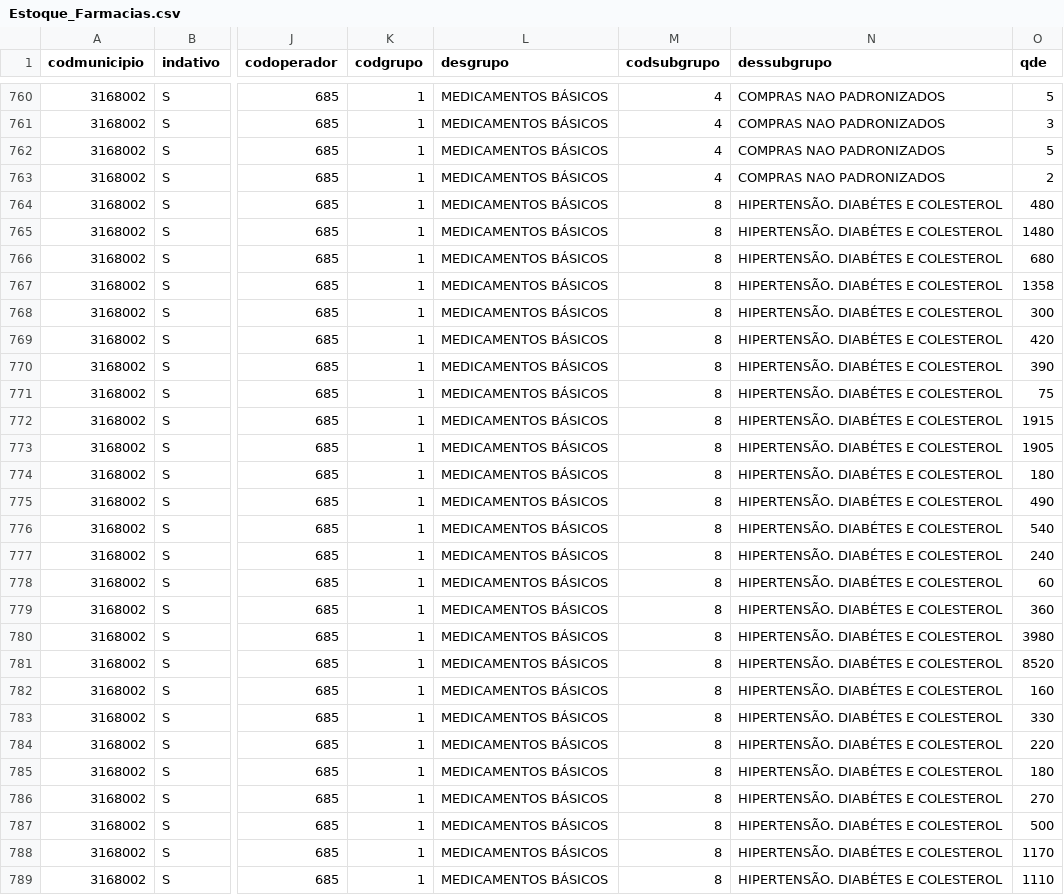
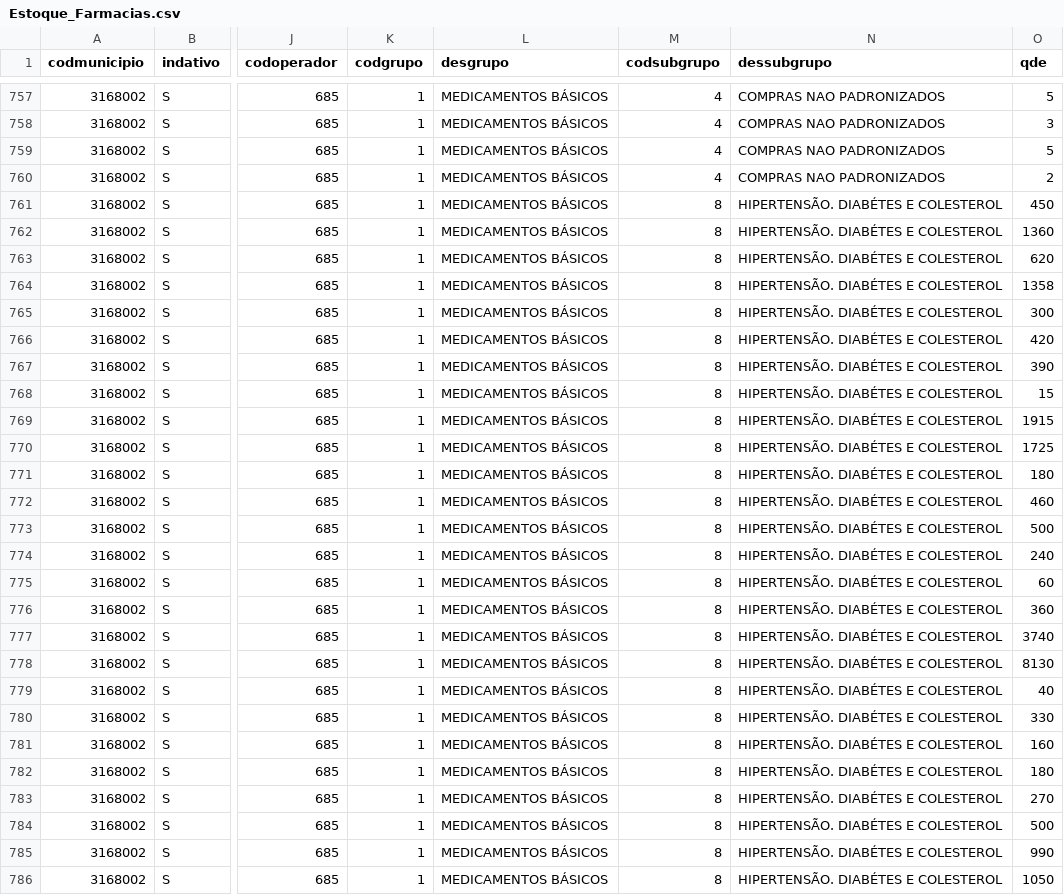
Before and after one commit to apstaiobeiras/Bases-de-dados, a CSV file: bases_do_vivver/Estoque_Farmacias.csv, drawn as a sheet; only a part is shown, gaps mark what is left out; addresses are those after the commit; the diff covers the shown part only; the diff names each change by its address in the sheet, - before the commit and + after, or states it on an @@ line.

```diff
--- a/bases_do_vivver/Estoque_Farmacias.csv
+++ b/bases_do_vivver/Estoque_Farmacias.csv
-O761 (qde): 480
+O761 (qde): 450
-O762 (qde): 1480
+O762 (qde): 1360
-O763 (qde): 680
+O763 (qde): 620
-O768 (qde): 75
+O768 (qde): 15
-O770 (qde): 1905
+O770 (qde): 1725
-O772 (qde): 490
+O772 (qde): 460
-O773 (qde): 540
+O773 (qde): 500
-O777 (qde): 3980
+O777 (qde): 3740
-O778 (qde): 8520
+O778 (qde): 8130
-O779 (qde): 160
+O779 (qde): 40
-O781 (qde): 220
+O781 (qde): 160
-O785 (qde): 1170
+O785 (qde): 990
-O786 (qde): 1110
+O786 (qde): 1050
```
Also changed, not shown: 3 removed rows and 72 edited cells elsewhere in this file, bases_do_vivver/Relacao_prontuario-id.csv, bases_do_vivver/Solicitacoes_Excluidas-2025.csv, 9 other files.
